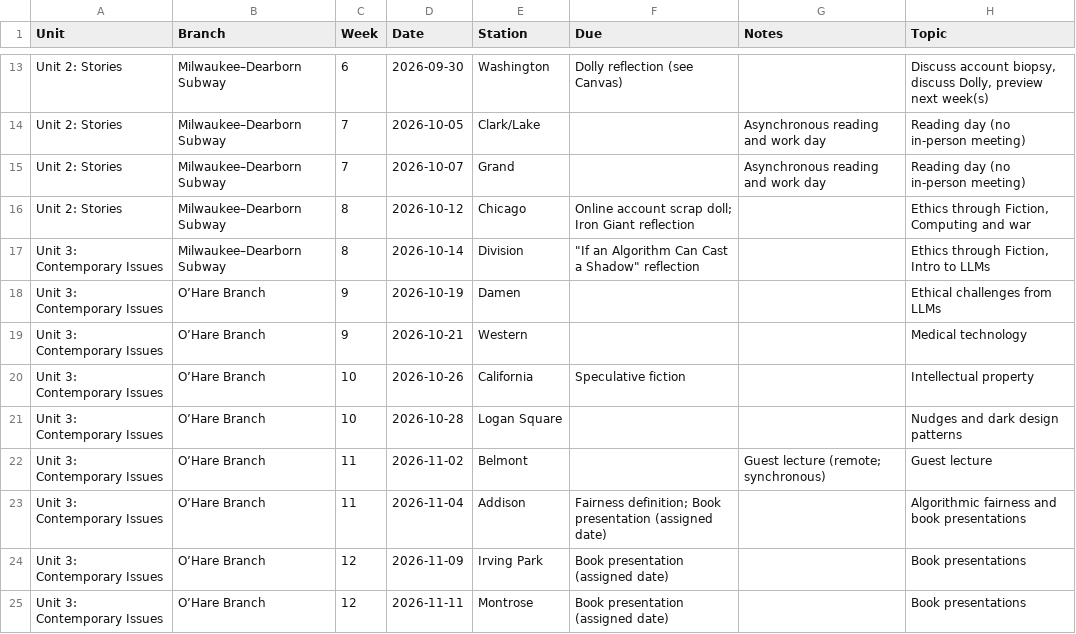
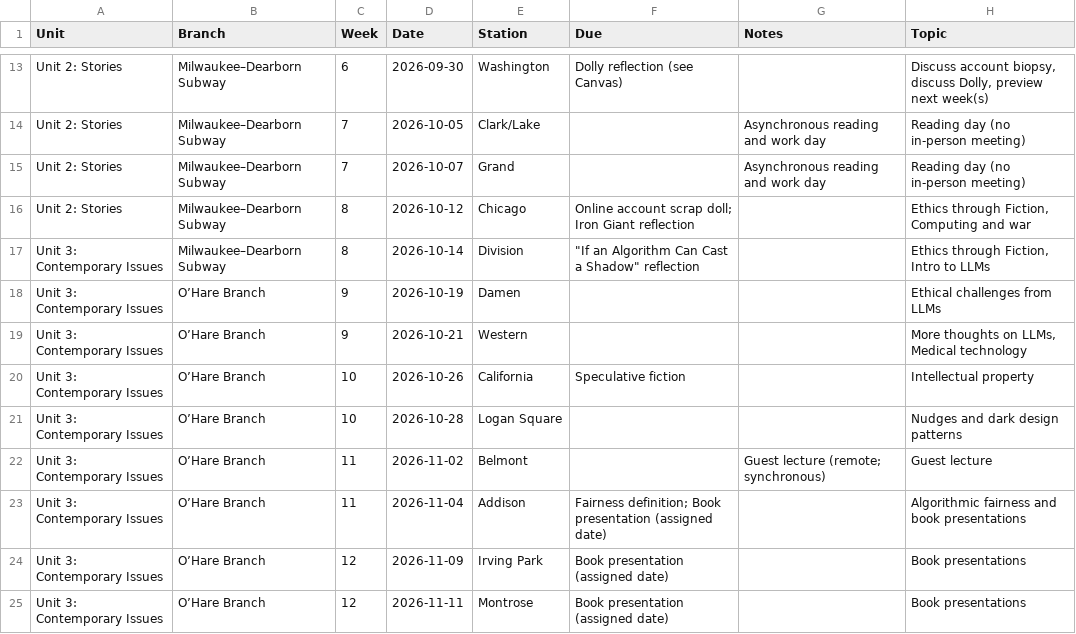
Before and after one commit to jackbandy/ethical-issues-in-computing-uic, a CSV file: docs/_data/schedule.csv, drawn as a sheet; only a part is shown, gaps mark what is left out.

Commit message:
Schedule clarifications

```diff
--- a/docs/_data/schedule.csv
+++ b/docs/_data/schedule.csv
@@ -18,3 +18,3 @@ Unit 3: Contemporary Issues,Milwaukee–Dearborn Subway,8,2026-10-14,Division,""
 Unit 3: Contemporary Issues,O’Hare Branch,9,2026-10-19,Damen,,,Ethical challenges from LLMs
-Unit 3: Contemporary Issues,O’Hare Branch,9,2026-10-21,Western,,,Medical technology
+Unit 3: Contemporary Issues,O’Hare Branch,9,2026-10-21,Western,,,"More thoughts on LLMs, Medical technology"
 Unit 3: Contemporary Issues,O’Hare Branch,10,2026-10-26,California,Speculative fiction,,Intellectual property
```
Also changed, not shown: 1 other file.
